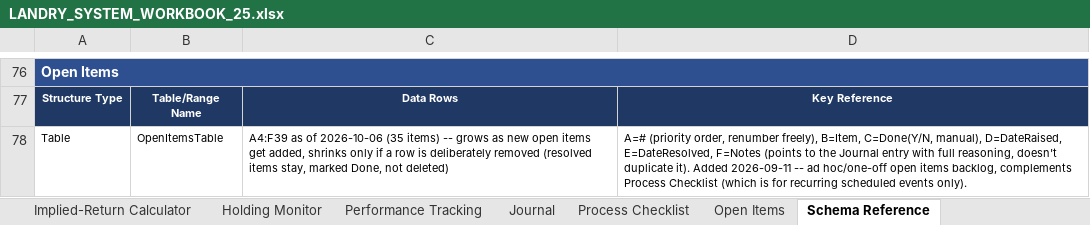
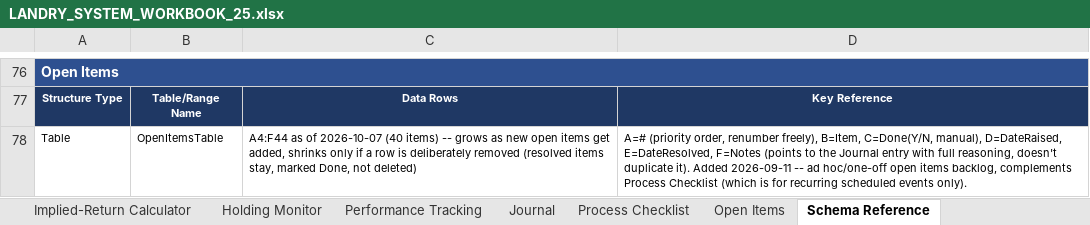
Before and after one commit to cope413/Stock_Picker, an Excel workbook: LANDRY_SYSTEM_WORKBOOK_25.xlsx, sheet Schema Reference, drawn as a sheet; only a part is shown, gaps mark what is left out; values as stored, in another font and other column widths than the file's, no borders; the diff names each change by its address in the sheet, - before the commit and + after, or states it on an @@ line.

```diff
--- a/LANDRY_SYSTEM_WORKBOOK_25.xlsx (sheet Schema Reference)
+++ b/LANDRY_SYSTEM_WORKBOOK_25.xlsx (sheet Schema Reference)
-C78: A4:F39 as of 2026-10-06 (35 items) --…
+C78: A4:F44 as of 2026-10-07 (40 items) --…
```
Also changed, not shown: sheet Open Items, sheet Journal, charts or pictures.
